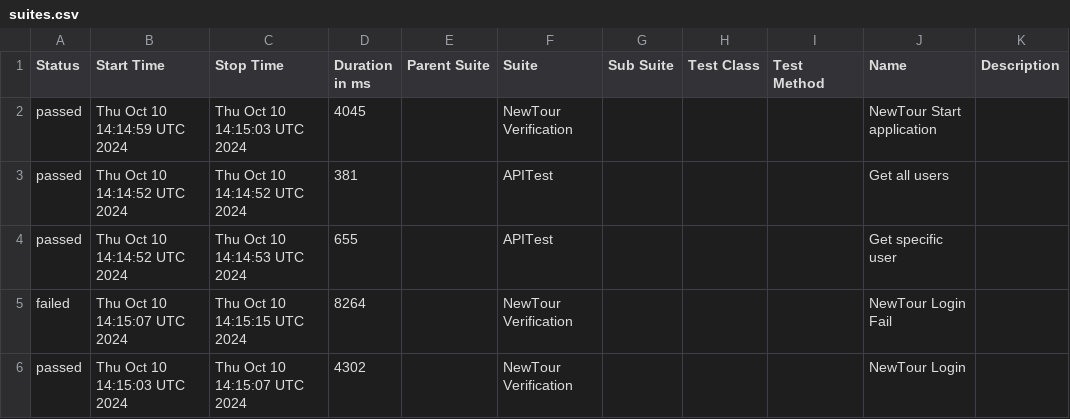
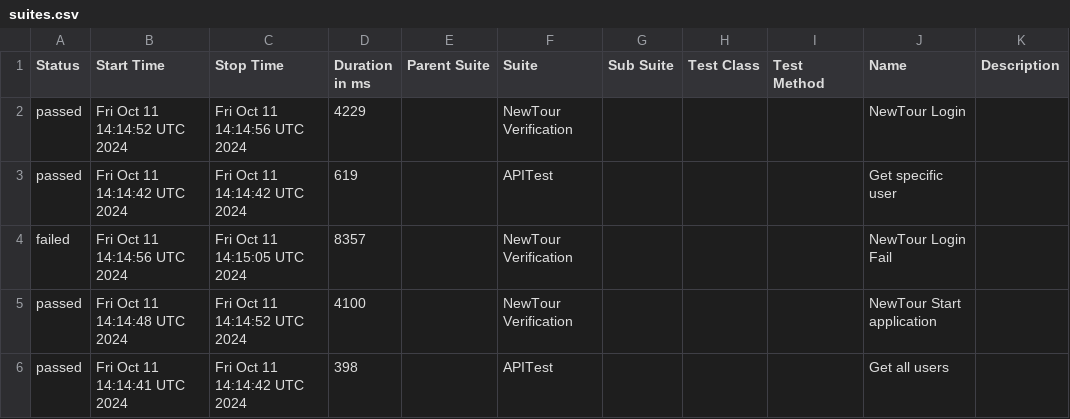
Before and after one commit to Pedrothh/automation-cypress-api-e2e-example, a CSV file: data/suites.csv, drawn as a sheet.

```diff
--- a/data/suites.csv
+++ b/data/suites.csv
@@ -1,6 +1,6 @@
 "Status","Start Time","Stop Time","Duration in ms","Parent Suite","Suite","Sub Suite","Test Class","Test Method","Name","Description"
-"passed","Thu Oct 10 14:14:59 UTC 2024","Thu Oct 10 14:15:03 UTC 2024","4045","","NewTour Verification","","","","NewTour Start application",""
-"passed","Thu Oct 10 14:14:52 UTC 2024","Thu Oct 10 14:14:52 UTC 2024","381","","APITest","","","","Get all users",""
-"passed","Thu Oct 10 14:14:52 UTC 2024","Thu Oct 10 14:14:53 UTC 2024","655","","APITest","","","","Get specific user",""
-"failed","Thu Oct 10 14:15:07 UTC 2024","Thu Oct 10 14:15:15 UTC 2024","8264","","NewTour Verification","","","","NewTour Login Fail",""
-"passed","Thu Oct 10 14:15:03 UTC 2024","Thu Oct 10 14:15:07 UTC 2024","4302","","NewTour Verification","","","","NewTour Login",""
+"passed","Fri Oct 11 14:14:52 UTC 2024","Fri Oct 11 14:14:56 UTC 2024","4229","","NewTour Verification","","","","NewTour Login",""
+"passed","Fri Oct 11 14:14:42 UTC 2024","Fri Oct 11 14:14:42 UTC 2024","619","","APITest","","","","Get specific user",""
+"failed","Fri Oct 11 14:14:56 UTC 2024","Fri Oct 11 14:15:05 UTC 2024","8357","","NewTour Verification","","","","NewTour Login Fail",""
+"passed","Fri Oct 11 14:14:48 UTC 2024","Fri Oct 11 14:14:52 UTC 2024","4100","","NewTour Verification","","","","NewTour Start application",""
+"passed","Fri Oct 11 14:14:41 UTC 2024","Fri Oct 11 14:14:42 UTC 2024","398","","APITest","","","","Get all users",""
```
Also changed, not shown: 28 other files.
